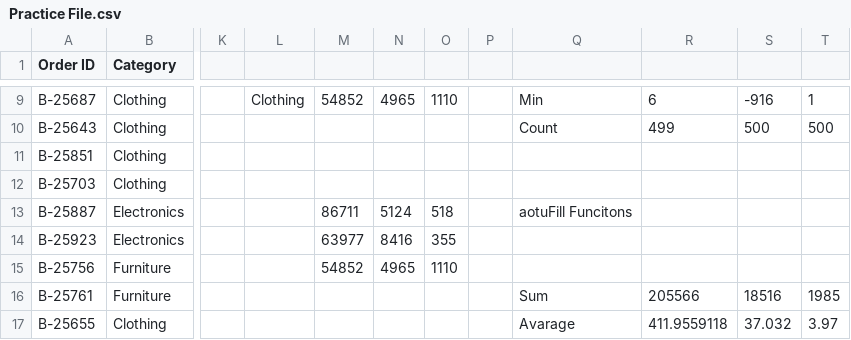
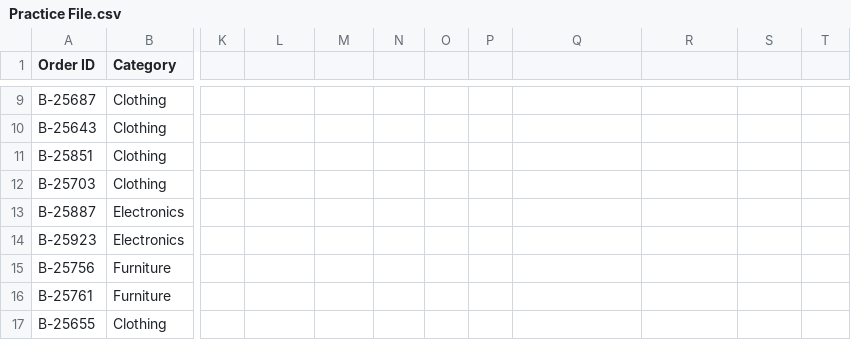
Before and after one commit to BilalDataAnalyst/Excel-Advance-Practice, a CSV file: Practice File.csv, drawn as a sheet; only a part is shown, gaps mark what is left out; the diff covers the shown part only; the diff names each change by its address in the sheet, - before the commit and + after, or states it on an @@ line.

```diff
--- a/Practice File.csv
+++ b/Practice File.csv
-L9: Clothing
+L9: (empty)
-M9: 54852
+M9: (empty)
-N9: 4965
+N9: (empty)
-O9: 1110
+O9: (empty)
-Q9: Min
+Q9: (empty)
-R9: 6
+R9: (empty)
-S9: -916
+S9: (empty)
-T9: 1
+T9: (empty)
-Q10: Count
+Q10: (empty)
-R10: 499
+R10: (empty)
-S10: 500
+S10: (empty)
-T10: 500
+T10: (empty)
-M13: 86711
+M13: (empty)
-N13: 5124
+N13: (empty)
-O13: 518
+O13: (empty)
-Q13: aotuFill Funcitons
+Q13: (empty)
-M14: 63977
+M14: (empty)
-N14: 8416
+N14: (empty)
-O14: 355
+O14: (empty)
-M15: 54852
+M15: (empty)
-N15: 4965
+N15: (empty)
-O15: 1110
+O15: (empty)
-Q16: Sum
+Q16: (empty)
-R16: 205566
+R16: (empty)
-S16: 18516
+S16: (empty)
-T16: 1985
+T16: (empty)
-Q17: Avarage
+Q17: (empty)
-R17: 411.9559118
+R17: (empty)
-S17: 37.032
+S17: (empty)
-T17: 3.97
+T17: (empty)
```
Also changed, not shown: 4 removed rows and 50 edited cells elsewhere in this file.
